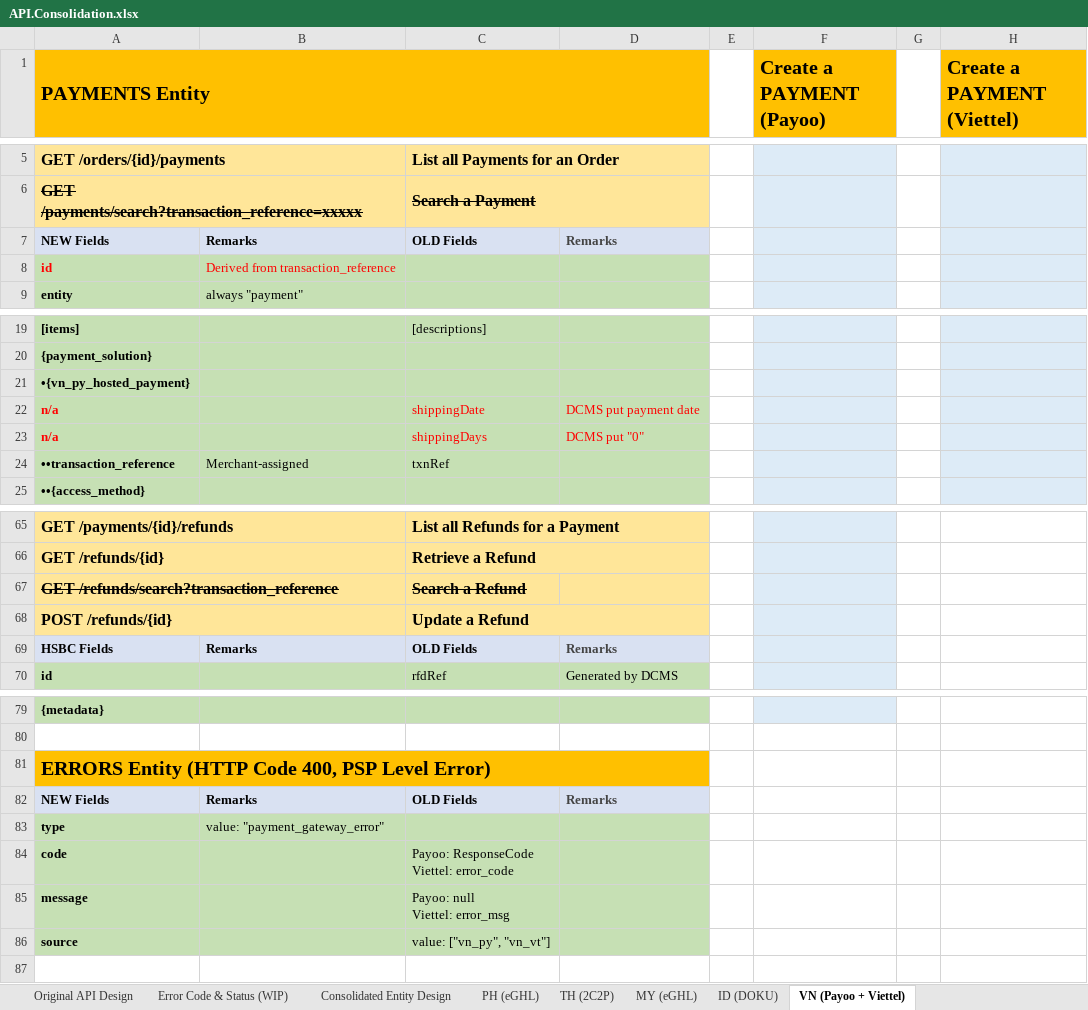
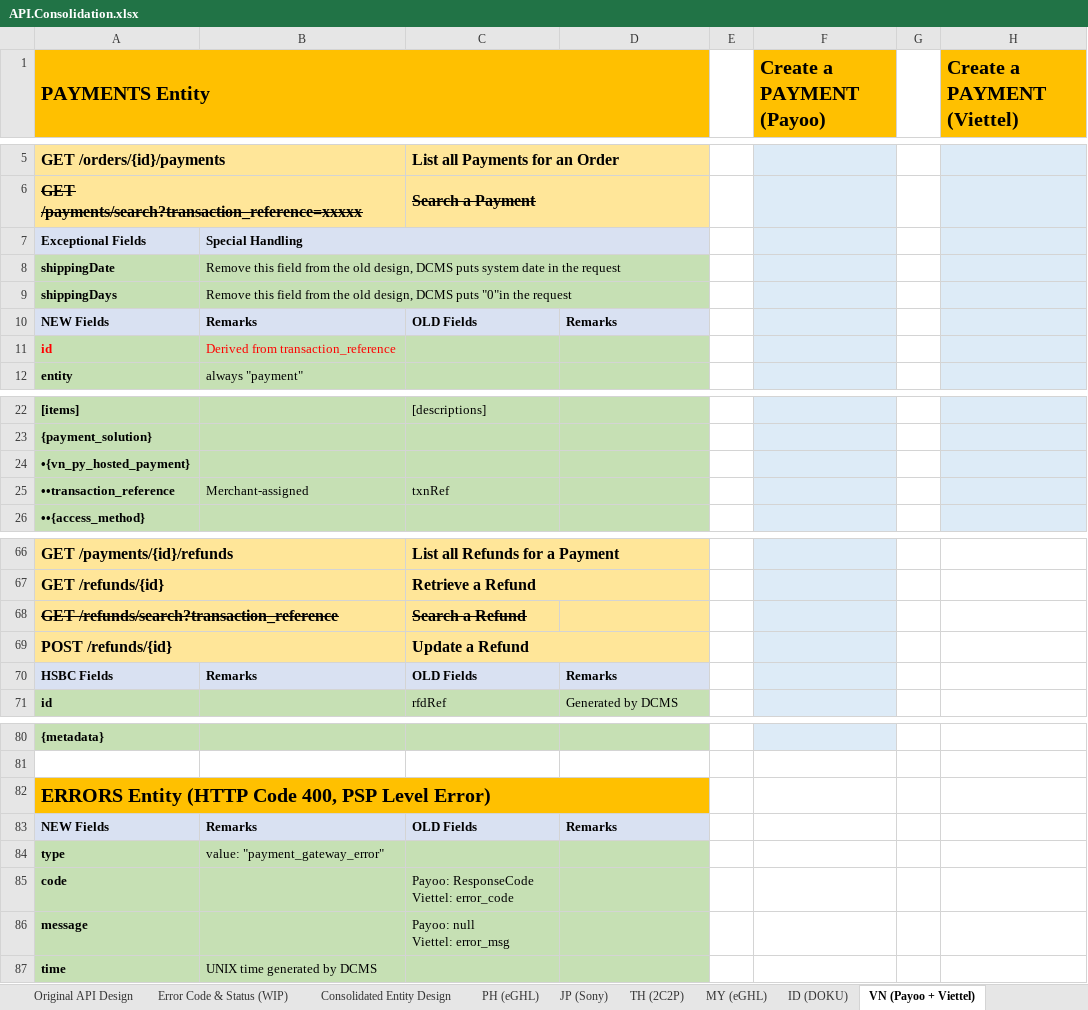
Before and after one commit to taftleung/ForTempUse, an Excel workbook: API.Consolidation.xlsx, sheet VN (Payoo + Viettel), drawn as a sheet; only a part is shown, gaps mark what is left out; values as stored, in another font and other column widths than the file's, no borders; removed rows and columns are numbered as before the commit, all else as after; the diff names each change by its address in the sheet, - before the commit and + after, or states it on an @@ line.

```diff
--- a/API.Consolidation.xlsx (sheet VN (Payoo + Viettel))
+++ b/API.Consolidation.xlsx (sheet VN (Payoo + Viettel))
+sheet tab: JP (Sony)
+row 7: Exceptional Fields | Special Handling
+row 8: shippingDate | Remove this field from the old design, DCMS puts system date in the request
+row 9: shippingDays | Remove this field from the old design, DCMS puts "0"in the request
-D10 text colour: #444444
+D10 text colour: black
-row 22: n/a |  | shippingDate | DCMS put payment date
-row 23: n/a |  | shippingDays | DCMS put "0"
-D70 text colour: #444444
+D70 text colour: black
-D83 text colour: #444444
+D83 text colour: black
-row 86: source |  | value: ["vn_py", "vn_vt"]
+row 87: time | UNIX time generated by DCMS
```
Also changed, not shown: sheet ID (DOKU), sheet TH (2C2P), sheet PH (eGHL), sheet MY (eGHL).
